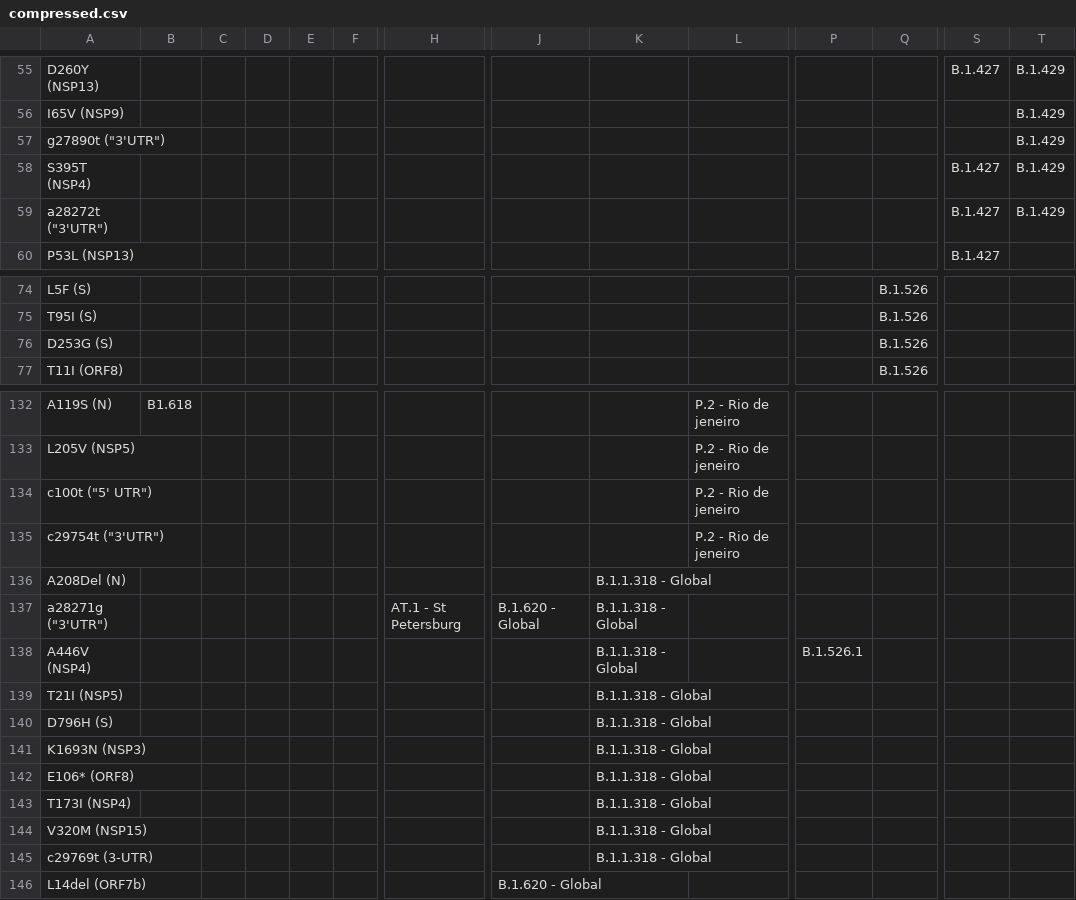
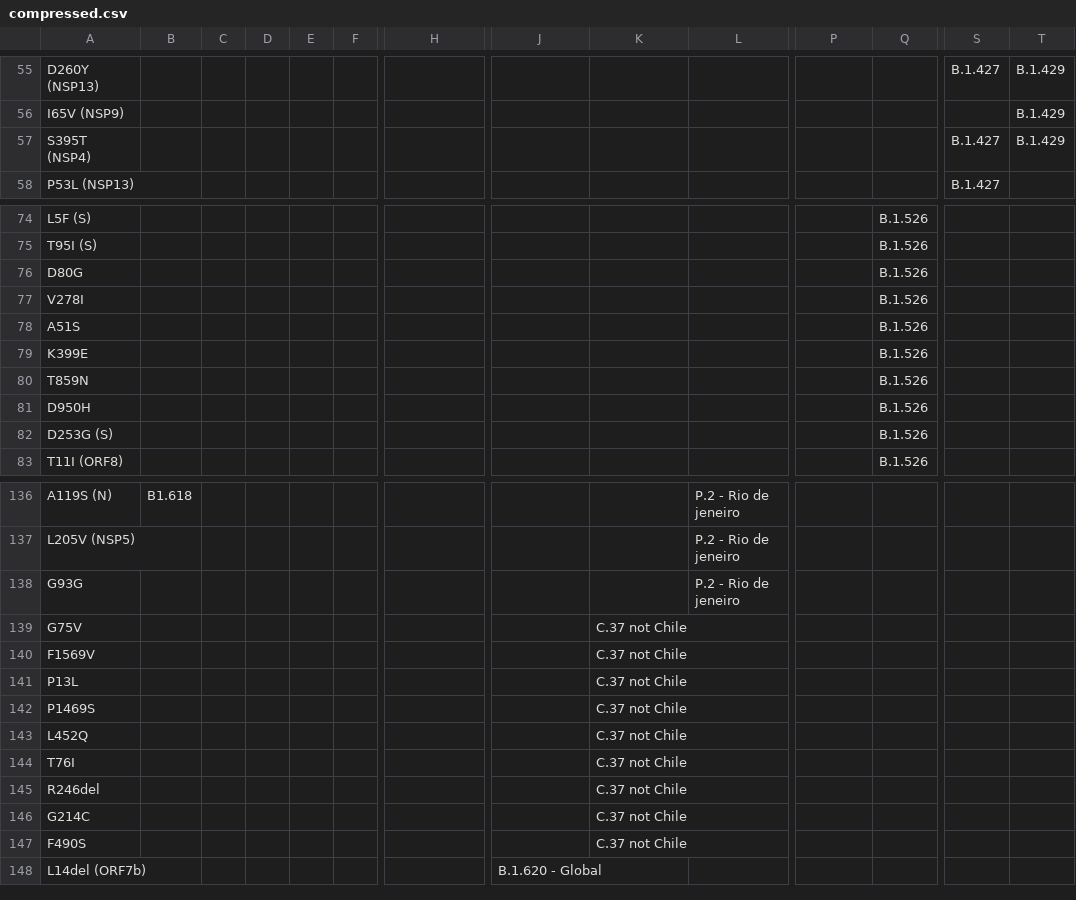
Before and after one commit to NetaZuckerman/compressMutations, a CSV file: compressed.csv, drawn as a sheet; only a part is shown, gaps mark what is left out; removed rows and columns are numbered as before the commit, all else as after; rows hold the shown columns only; the diff covers the shown part only; the diff names each change by its address in the sheet, - before the commit and + after, or states it on an @@ line.

Commit message:
Add files via upload

```diff
--- a/compressed.csv
+++ b/compressed.csv
-row 57: g27890t ("3'UTR") |  |  |  |  |  |  |  |  |  |  |  |  | B.1.429
-row 59: a28272t ("3'UTR") |  |  |  |  |  |  |  |  |  |  |  | B.1.427 | B.1.429
+row 76: D80G |  |  |  |  |  |  |  |  |  |  | B.1.526
+row 77: V278I |  |  |  |  |  |  |  |  |  |  | B.1.526
+row 78: A51S |  |  |  |  |  |  |  |  |  |  | B.1.526
+row 79: K399E |  |  |  |  |  |  |  |  |  |  | B.1.526
+row 80: T859N |  |  |  |  |  |  |  |  |  |  | B.1.526
+row 81: D950H |  |  |  |  |  |  |  |  |  |  | B.1.526
-row 134: c100t ("5' UTR") |  |  |  |  |  |  |  |  | P.2 - Rio de jeneiro
-A138: c29754t ("3'UTR")
+A138: G93G
-row 136: A208Del (N) |  |  |  |  |  |  |  | B.1.1.318 - Global
-row 137: a28271g ("3'UTR") |  |  |  |  |  | AT.1 - St Petersburg | B.1.620 - Global | B.1.1.318 - Global
-row 138: A446V (NSP4) |  |  |  |  |  |  |  | B.1.1.318 - Global |  | B.1.526.1
-row 139: T21I (NSP5) |  |  |  |  |  |  |  | B.1.1.318 - Global
-row 140: D796H (S) |  |  |  |  |  |  |  | B.1.1.318 - Global
-row 141: K1693N (NSP3) |  |  |  |  |  |  |  | B.1.1.318 - Global
-row 142: E106* (ORF8) |  |  |  |  |  |  |  | B.1.1.318 - Global
-row 143: T173I (NSP4) |  |  |  |  |  |  |  | B.1.1.318 - Global
-row 144: V320M (NSP15) |  |  |  |  |  |  |  | B.1.1.318 - Global
-row 145: c29769t (3-UTR) |  |  |  |  |  |  |  | B.1.1.318 - Global
+row 139: G75V |  |  |  |  |  |  |  | C.37 not Chile
+row 140: F1569V |  |  |  |  |  |  |  | C.37 not Chile
+row 141: P13L |  |  |  |  |  |  |  | C.37 not Chile
+row 142: P1469S |  |  |  |  |  |  |  | C.37 not Chile
+row 143: L452Q |  |  |  |  |  |  |  | C.37 not Chile
+row 144: T76I |  |  |  |  |  |  |  | C.37 not Chile
+row 145: R246del |  |  |  |  |  |  |  | C.37 not Chile
+row 146: G214C |  |  |  |  |  |  |  | C.37 not Chile
+row 147: F490S |  |  |  |  |  |  |  | C.37 not Chile
```
Also changed, not shown: 16 added rows, 7 removed rows and 5 edited cells elsewhere in this file.
